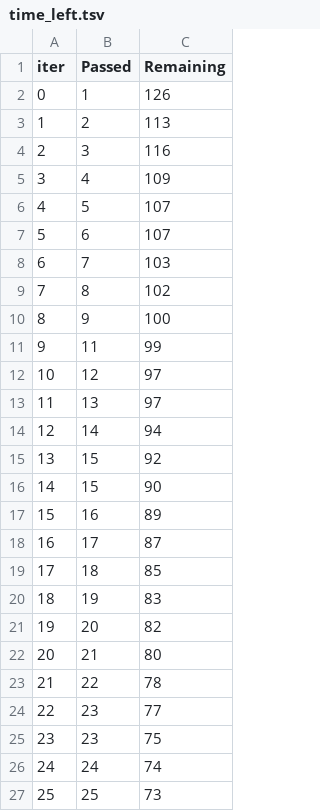
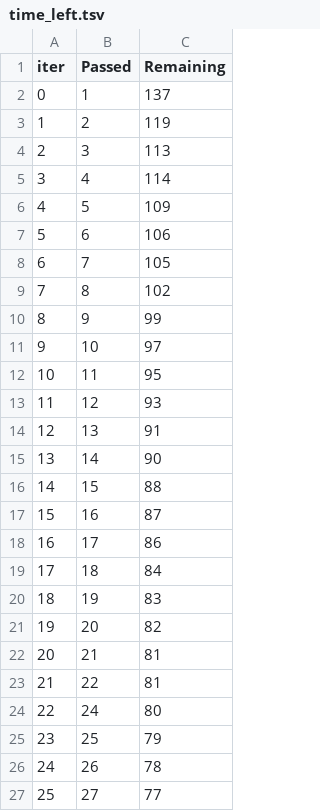
Before and after one commit to srihari4420/End_To_End-ML-Project-, a TSV file: catboost_info/time_left.tsv, drawn as a sheet; only a part is shown; the diff covers the shown part only.

```diff
--- a/catboost_info/time_left.tsv
+++ b/catboost_info/time_left.tsv
@@ -1,27 +1,27 @@
 iter	Passed	Remaining
-0	1	126
-1	2	113
-2	3	116
-3	4	109
-4	5	107
-5	6	107
-6	7	103
+0	1	137
+1	2	119
+2	3	113
+3	4	114
+4	5	109
+5	6	106
+6	7	105
 7	8	102
-8	9	100
-9	11	99
-10	12	97
-11	13	97
-12	14	94
-13	15	92
-14	15	90
-15	16	89
-16	17	87
-17	18	85
+8	9	99
+9	10	97
+10	11	95
+11	12	93
+12	13	91
+13	14	90
+14	15	88
+15	16	87
+16	17	86
+17	18	84
 18	19	83
 19	20	82
-20	21	80
-21	22	78
-22	23	77
-23	23	75
-24	24	74
-25	25	73
+20	21	81
+21	22	81
+22	24	80
+23	25	79
+24	26	78
+25	27	77
```
Also changed, not shown: 147 edited cells elsewhere in this file, 14 other files.
